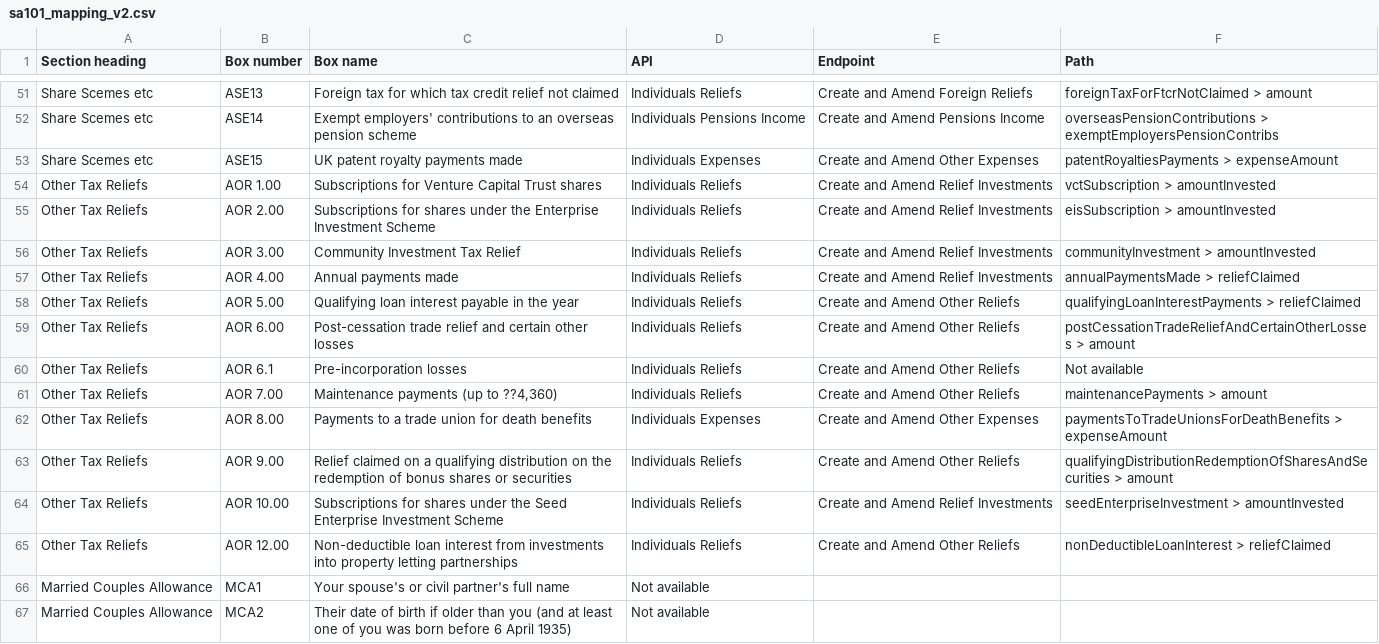
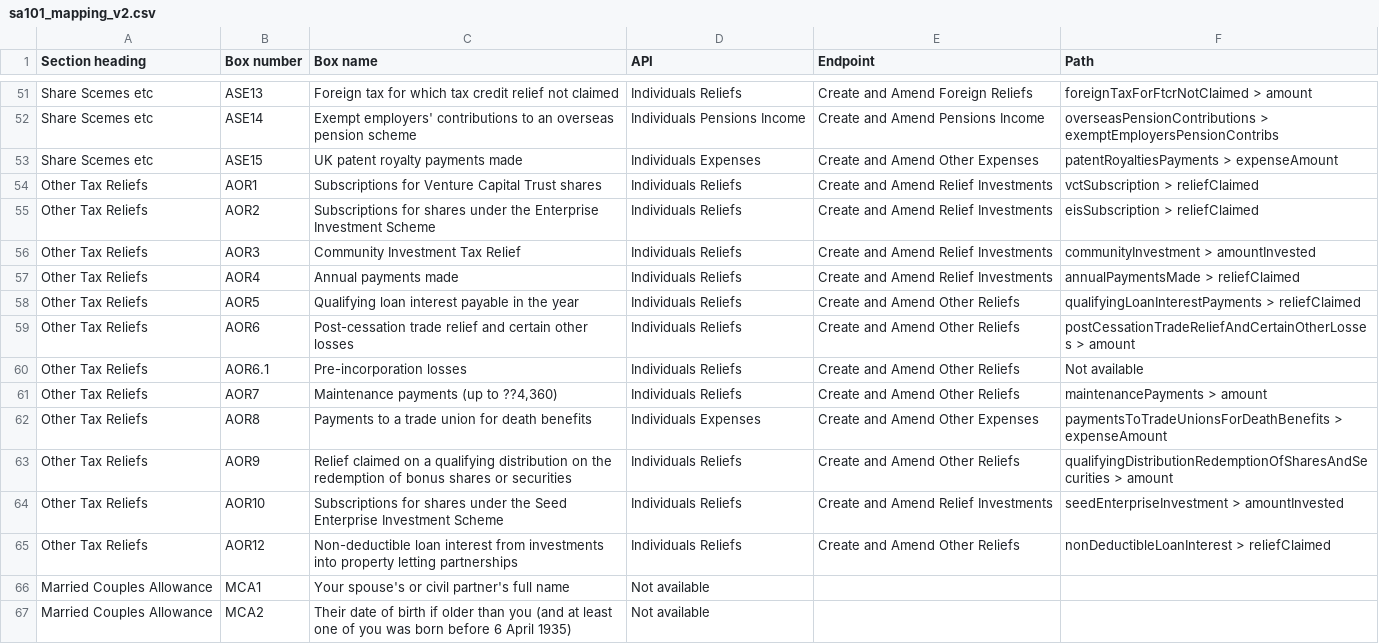
Before and after one commit to hmrc/income-tax-mtd-changelog, a CSV file: mapping/csv/sa101_mapping_v2.csv, drawn as a sheet; only a part is shown, gaps mark what is left out.

Commit message:
Update sa101_mapping_v2.csv
The box numbers were updated from "AOR 1.00" to "AOR1".

On the notes to the Self Assessment Tax Return for AOR1 it states: "Put the amount you subscribed, up to £200,000".  For AOR2 it states "Put the amount on which relief is being claimed, up to £2 million, in box 2. Any amount over £1 million must be for shares issued by a knowledge-intensive company."

```diff
--- a/mapping/csv/sa101_mapping_v2.csv
+++ b/mapping/csv/sa101_mapping_v2.csv
@@ -53,14 +53,14 @@
 "Share Scemes etc","ASE15","UK patent royalty payments made","Individuals Expenses","Create and Amend Other Expenses","patentRoyaltiesPayments > expenseAmount"
-"Other Tax Reliefs","AOR 1.00","Subscriptions for Venture Capital Trust shares","Individuals Reliefs","Create and Amend Relief Investments","vctSubscription > amountInvested"
-"Other Tax Reliefs","AOR 2.00","Subscriptions for shares under the Enterprise Investment Scheme","Individuals Reliefs","Create and Amend Relief Investments","eisSubscription > amountInvested"
-"Other Tax Reliefs","AOR 3.00","Community Investment Tax Relief","Individuals Reliefs","Create and Amend Relief Investments","communityInvestment > amountInvested"
-"Other Tax Reliefs","AOR 4.00","Annual payments made ","Individuals Reliefs","Create and Amend Relief Investments","annualPaymentsMade > reliefClaimed"
-"Other Tax Reliefs","AOR 5.00","Qualifying loan interest payable in the year","Individuals Reliefs","Create and Amend Other Reliefs","qualifyingLoanInterestPayments > reliefClaimed"
-"Other Tax Reliefs","AOR 6.00","Post-cessation trade relief and certain other losses","Individuals Reliefs","Create and Amend Other Reliefs","postCessationTradeReliefAndCertainOtherLosses > amount"
-"Other Tax Reliefs","AOR 6.1","Pre-incorporation losses","Individuals Reliefs","Create and Amend Other Reliefs","Not available"
-"Other Tax Reliefs","AOR 7.00","Maintenance payments (up to ??4,360)","Individuals Reliefs","Create and Amend Other Reliefs","maintenancePayments > amount"
-"Other Tax Reliefs","AOR 8.00","Payments to a trade union for death benefits","Individuals Expenses","Create and Amend Other Expenses","paymentsToTradeUnionsForDeathBenefits > expenseAmount"
-"Other Tax Reliefs","AOR 9.00","Relief claimed on a qualifying distribution on the redemption of bonus shares or securities","Individuals Reliefs","Create and Amend Other Reliefs","qualifyingDistributionRedemptionOfSharesAndSecurities > amount"
-"Other Tax Reliefs","AOR 10.00","Subscriptions for shares under the Seed Enterprise Investment Scheme","Individuals Reliefs","Create and Amend Relief Investments","seedEnterpriseInvestment > amountInvested"
-"Other Tax Reliefs","AOR 12.00","Non-deductible loan interest from investments into property letting partnerships","Individuals Reliefs","Create and Amend Other Reliefs","nonDeductibleLoanInterest > reliefClaimed"
+"Other Tax Reliefs","AOR1","Subscriptions for Venture Capital Trust shares","Individuals Reliefs","Create and Amend Relief Investments","vctSubscription > reliefClaimed"
+"Other Tax Reliefs","AOR2","Subscriptions for shares under the Enterprise Investment Scheme","Individuals Reliefs","Create and Amend Relief Investments","eisSubscription > reliefClaimed"
+"Other Tax Reliefs","AOR3","Community Investment Tax Relief","Individuals Reliefs","Create and Amend Relief Investments","communityInvestment > amountInvested"
+"Other Tax Reliefs","AOR4","Annual payments made ","Individuals Reliefs","Create and Amend Relief Investments","annualPaymentsMade > reliefClaimed"
+"Other Tax Reliefs","AOR5","Qualifying loan interest payable in the year","Individuals Reliefs","Create and Amend Other Reliefs","qualifyingLoanInterestPayments > reliefClaimed"
+"Other Tax Reliefs","AOR6","Post-cessation trade relief and certain other losses","Individuals Reliefs","Create and Amend Other Reliefs","postCessationTradeReliefAndCertainOtherLosses > amount"
+"Other Tax Reliefs","AOR6.1","Pre-incorporation losses","Individuals Reliefs","Create and Amend Other Reliefs","Not available"
+"Other Tax Reliefs","AOR7","Maintenance payments (up to ??4,360)","Individuals Reliefs","Create and Amend Other Reliefs","maintenancePayments > amount"
+"Other Tax Reliefs","AOR8","Payments to a trade union for death benefits","Individuals Expenses","Create and Amend Other Expenses","paymentsToTradeUnionsForDeathBenefits > expenseAmount"
+"Other Tax Reliefs","AOR9","Relief claimed on a qualifying distribution on the redemption of bonus shares or securities","Individuals Reliefs","Create and Amend Other Reliefs","qualifyingDistributionRedemptionOfSharesAndSecurities > amount"
+"Other Tax Reliefs","AOR10","Subscriptions for shares under the Seed Enterprise Investment Scheme","Individuals Reliefs","Create and Amend Relief Investments","seedEnterpriseInvestment > amountInvested"
+"Other Tax Reliefs","AOR12","Non-deductible loan interest from investments into property letting partnerships","Individuals Reliefs","Create and Amend Other Reliefs","nonDeductibleLoanInterest > reliefClaimed"
 "Married Couples Allowance","MCA1","Your spouse's or civil partner's full name","Not available","",""
```
